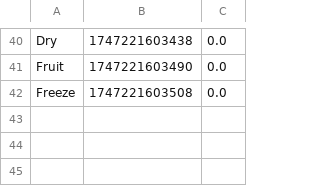
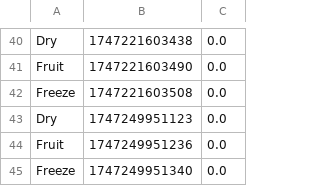
Before and after one commit to mattkje/group01-bachelor-2025, a CSV file: model_performance_metrics.csv, drawn as a sheet; only a part is shown, gaps mark what is left out.

```diff
--- a/model_performance_metrics.csv
+++ b/model_performance_metrics.csv
@@ -42 +42,4 @@ Fruit,1747221603490,0.0
 Freeze,1747221603508,0.0
+Dry,1747249951123,0.0
+Fruit,1747249951236,0.0
+Freeze,1747249951340,0.0
```
Also changed, not shown: 5 other files.
